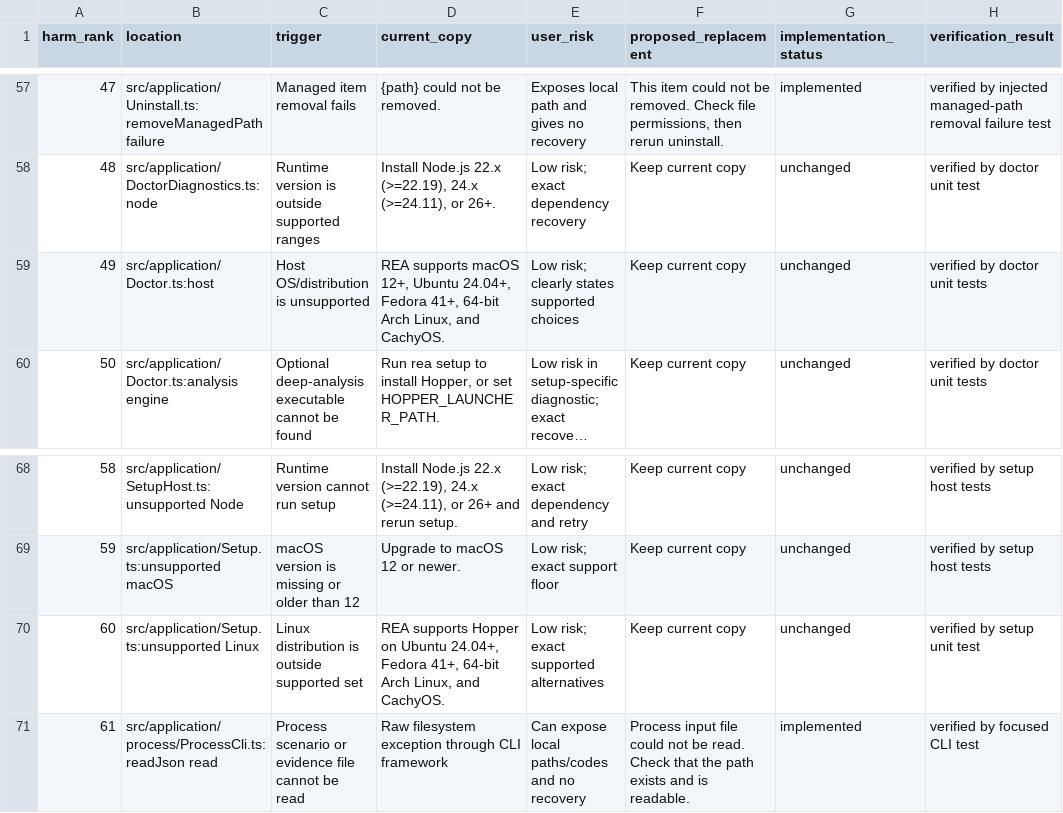
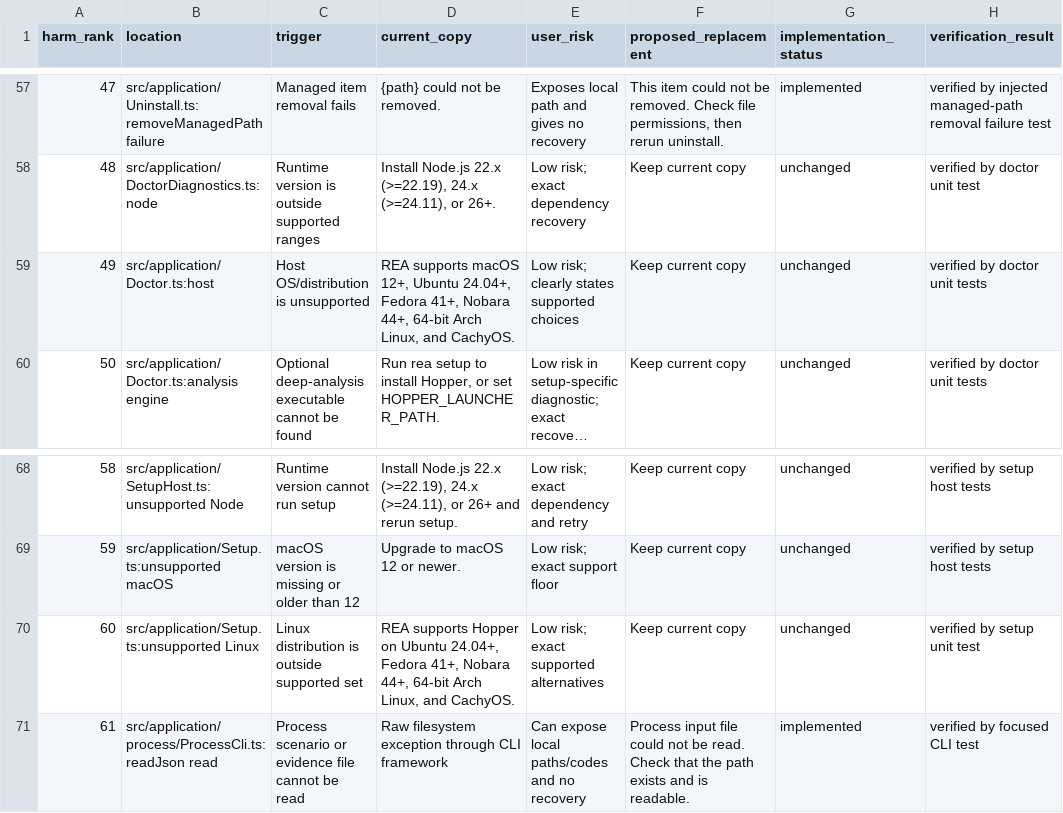
Before and after one commit to cainiao1992/rea, a CSV file: docs/user-visible-errors.csv, drawn as a sheet; only a part is shown, gaps mark what is left out; long unchanged cells end in …; the diff names each change by its address in the sheet, - before the commit and + after, or states it on an @@ line.

Commit message:
fix(setup): recognize supported Nobara hosts

```diff
--- a/docs/user-visible-errors.csv
+++ b/docs/user-visible-errors.csv
-D59 (current_copy): …Fedora 41+, 64-bit Arch…
+D59 (current_copy): …Fedora 41+, Nobara 44+, 64-bit Arch…
-D70 (current_copy): …Fedora 41+, 64-bit Arch…
+D70 (current_copy): …Fedora 41+, Nobara 44+, 64-bit Arch…
```
Also changed, not shown: 5 other files.
